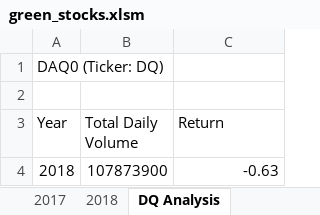
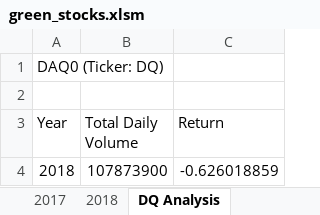
Before and after one commit to alicepopeye/Stock-analysis, an Excel workbook: green_stocks.xlsm, sheet DQ Analysis, drawn as a sheet; values as stored, in another font and other column widths than the file's, no borders; charts and pictures not drawn; the diff names each change by its address in the sheet, - before the commit and + after, or states it on an @@ line.

```diff
--- a/green_stocks.xlsm (sheet DQ Analysis)
+++ b/green_stocks.xlsm (sheet DQ Analysis)
-C4 (Return): -0.63
+C4 (Return): -0.626018859
```
Also changed, not shown: sheet 2017, sheet All Stocks Analysis, charts or pictures.
